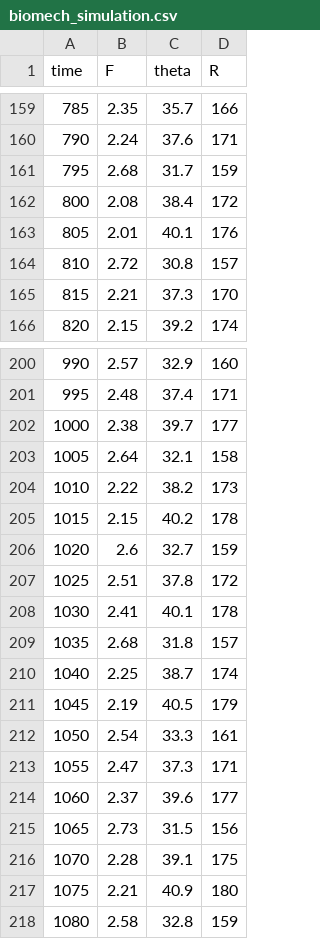
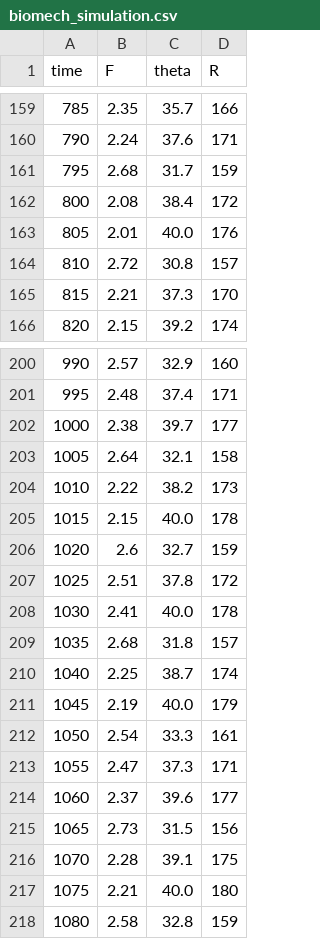
Before and after one commit to enkeleda-bardhi/runBalanced, a CSV file: run_balanced/lib/assets/data/biomech_simulation.csv, drawn as a sheet; only a part is shown, gaps mark what is left out.

```diff
--- a/run_balanced/lib/assets/data/biomech_simulation.csv
+++ b/run_balanced/lib/assets/data/biomech_simulation.csv
@@ -162,3 +162,3 @@ time,F,theta,R
 800,2.08,38.4,172
-805,2.01,40.1,176
+805,2.01,40.0,176
 810,2.72,30.8,157
@@ -204,9 +204,9 @@ time,F,theta,R
 1010,2.22,38.2,173
-1015,2.15,40.2,178
+1015,2.15,40.0,178
 1020,2.6,32.7,159
 1025,2.51,37.8,172
-1030,2.41,40.1,178
+1030,2.41,40.0,178
 1035,2.68,31.8,157
 1040,2.25,38.7,174
-1045,2.19,40.5,179
+1045,2.19,40.0,179
 1050,2.54,33.3,161
@@ -216,3 +216,3 @@ time,F,theta,R
 1070,2.28,39.1,175
-1075,2.21,40.9,180
+1075,2.21,40.0,180
 1080,2.58,32.8,159
```
Also changed, not shown: 5 other files.
